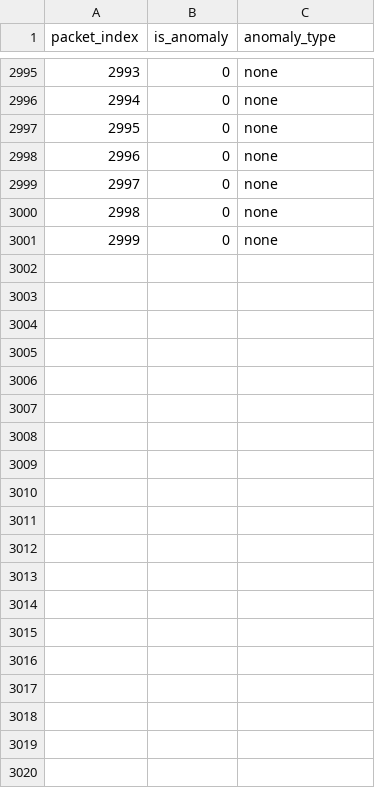
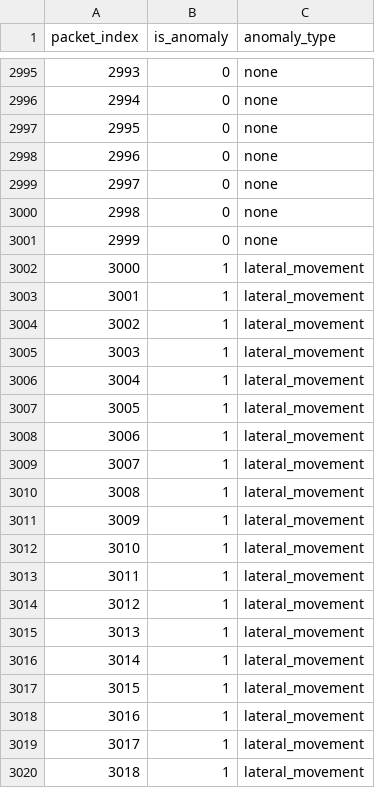
Before and after one commit to imsatyasaiteja/BlueBox, a CSV file: data/raw/cabin_traffic_labels.csv, drawn as a sheet; only a part is shown, gaps mark what is left out; the diff covers the shown part only.

```diff
--- a/data/raw/cabin_traffic_labels.csv
+++ b/data/raw/cabin_traffic_labels.csv
@@ -3001 +3001,20 @@ packet_index,is_anomaly,anomaly_type
 2999,0,none
+3000,1,lateral_movement
+3001,1,lateral_movement
+3002,1,lateral_movement
+3003,1,lateral_movement
+3004,1,lateral_movement
+3005,1,lateral_movement
+3006,1,lateral_movement
+3007,1,lateral_movement
+3008,1,lateral_movement
+3009,1,lateral_movement
+3010,1,lateral_movement
+3011,1,lateral_movement
+3012,1,lateral_movement
+3013,1,lateral_movement
+3014,1,lateral_movement
+3015,1,lateral_movement
+3016,1,lateral_movement
+3017,1,lateral_movement
+3018,1,lateral_movement
```
Also changed, not shown: 27 added rows elsewhere in this file, data/raw/afdx_traffic_labels.csv, data/raw/arinc429_logs.csv, 20 other files.
